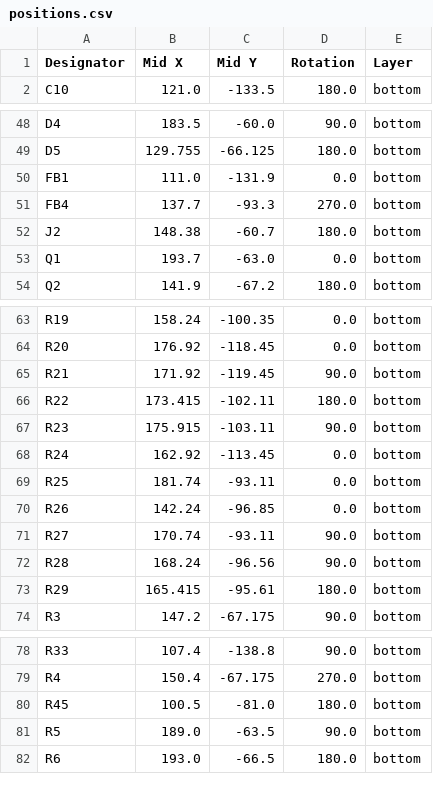
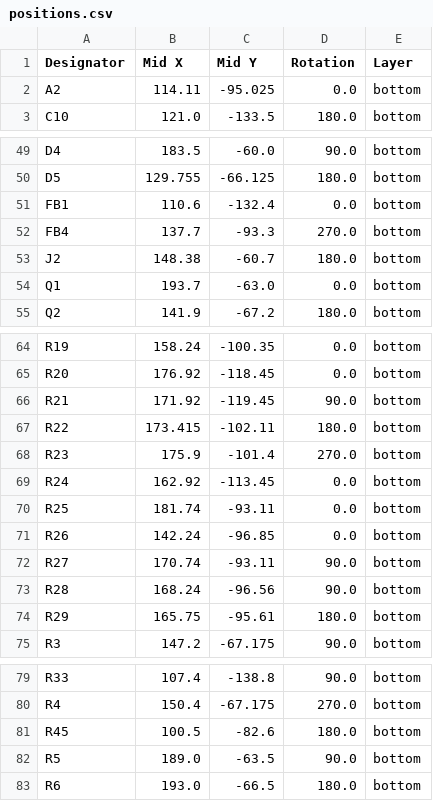
Before and after one commit to SaxonRah/microconsole, a CSV file: microconsole_hardware/mc_hw/production/positions.csv, drawn as a sheet; only a part is shown, gaps mark what is left out.

```diff
--- a/microconsole_hardware/mc_hw/production/positions.csv
+++ b/microconsole_hardware/mc_hw/production/positions.csv
@@ -1,2 +1,3 @@
 Designator,Mid X,Mid Y,Rotation,Layer
+A2,114.11,-95.025,0.0,bottom
 C10,121.0,-133.5,180.0,bottom
@@ -49,3 +50,3 @@ D4,183.5,-60.0,90.0,bottom
 D5,129.755,-66.125,180.0,bottom
-FB1,111.0,-131.9,0.0,bottom
+FB1,110.6,-132.4,0.0,bottom
 FB4,137.7,-93.3,270.0,bottom
@@ -66,3 +67,3 @@ R21,171.92,-119.45,90.0,bottom
 R22,173.415,-102.11,180.0,bottom
-R23,175.915,-103.11,90.0,bottom
+R23,175.9,-101.4,270.0,bottom
 R24,162.92,-113.45,0.0,bottom
@@ -72,3 +73,3 @@ R27,170.74,-93.11,90.0,bottom
 R28,168.24,-96.56,90.0,bottom
-R29,165.415,-95.61,180.0,bottom
+R29,165.75,-95.61,180.0,bottom
 R3,147.2,-67.175,90.0,bottom
@@ -79,3 +80,3 @@ R33,107.4,-138.8,90.0,bottom
 R4,150.4,-67.175,270.0,bottom
-R45,100.5,-81.0,180.0,bottom
+R45,100.5,-82.6,180.0,bottom
 R5,189.0,-63.5,90.0,bottom
```
Also changed, not shown: microconsole_hardware/mc_hw/production/bom.csv, 6 other files.
